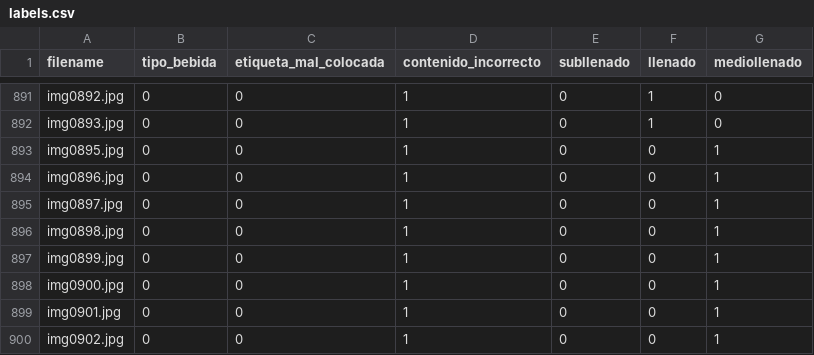
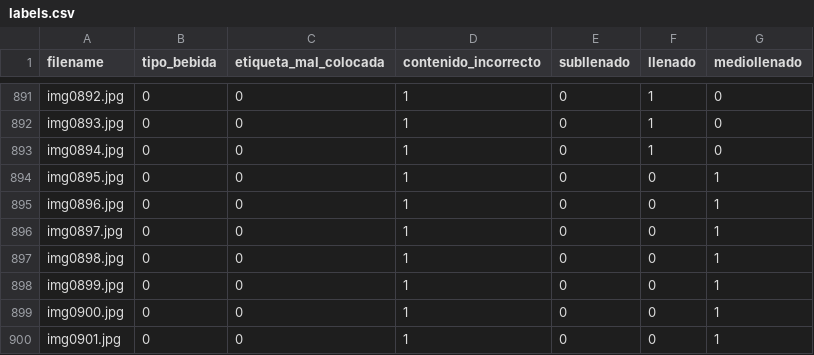
Before and after one commit to jnightneko/JWMD, a CSV file: src/assets/labels.csv, drawn as a sheet; only a part is shown, gaps mark what is left out; the shorter side is filled out with more unchanged rows.

Commit message:
Update labels.csv (#8)
Missing label

```diff
--- a/src/assets/labels.csv
+++ b/src/assets/labels.csv
@@ -892,2 +892,3 @@ img0892.jpg,0,0,1,0,1,0
 img0893.jpg,0,0,1,0,1,0
+img0894.jpg,0,0,1,0,1,0
 img0895.jpg,0,0,1,0,0,1
```
